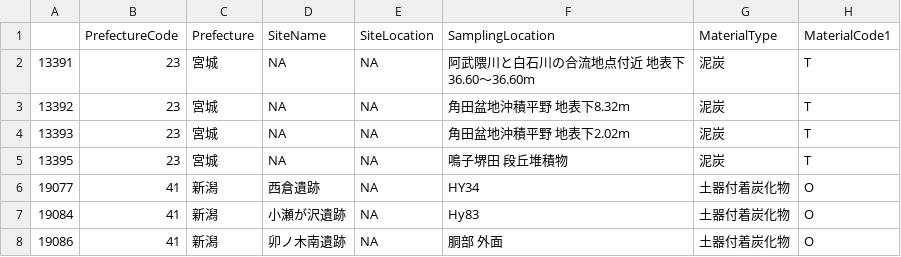
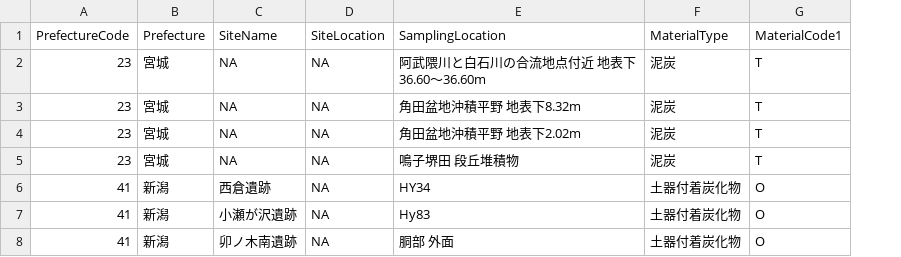
Before and after one commit to ercrema/japan_c14db, a CSV file: reports/nocoordinates_and_noreliableaddress.csv, drawn as a sheet; only a part is shown; the diff names each change by its address in the sheet, - before the commit and + after, or states it on an @@ line.

```diff
--- a/reports/nocoordinates_and_noreliableaddress.csv
+++ b/reports/nocoordinates_and_noreliableaddress.csv
-column A, rows 2-8: 13391 | 13392 | 13393 | 13395 | 19077 | 19084 | 19086
```
Also changed, not shown: reports/samesite_differentcoordinates.csv, 2 other files.
